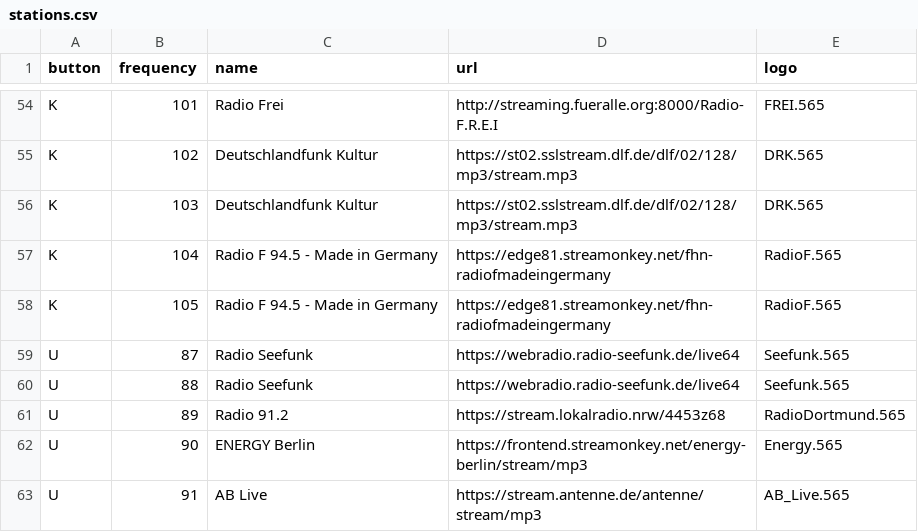
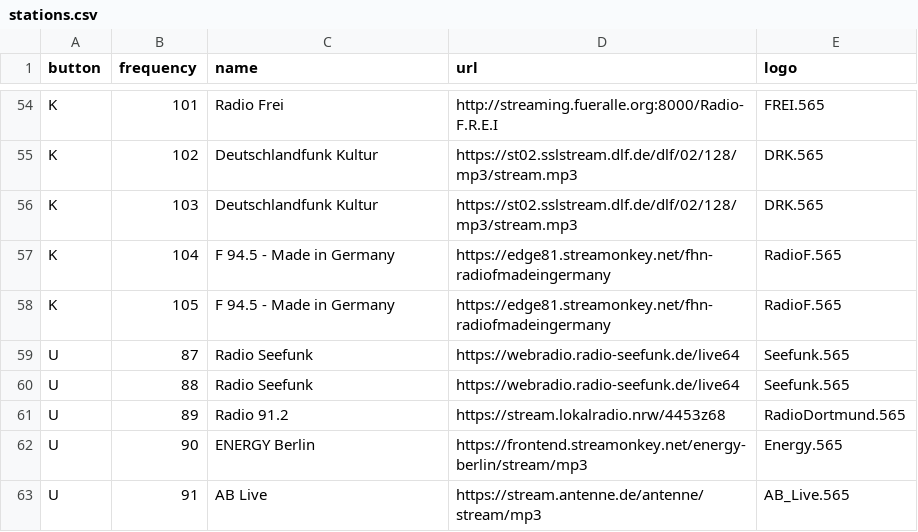
Before and after one commit to DrMboga/SpotifyRadio, a CSV file: Esp32InternetRadio/data/stations.csv, drawn as a sheet; only a part is shown, gaps mark what is left out; the diff covers the shown part only.

```diff
--- a/Esp32InternetRadio/data/stations.csv
+++ b/Esp32InternetRadio/data/stations.csv
@@ -56,4 +56,4 @@ K,102,Deutschlandfunk Kultur,https://st02.sslstream.dlf.de/dlf/02/128/mp3/stream
 K,103,Deutschlandfunk Kultur,https://st02.sslstream.dlf.de/dlf/02/128/mp3/stream.mp3,DRK.565
-K,104,Radio F 94.5 - Made in Germany,https://edge81.streamonkey.net/fhn-radiofmadeingermany,RadioF.565
-K,105,Radio F 94.5 - Made in Germany,https://edge81.streamonkey.net/fhn-radiofmadeingermany,RadioF.565
+K,104,F 94.5 - Made in Germany,https://edge81.streamonkey.net/fhn-radiofmadeingermany,RadioF.565
+K,105,F 94.5 - Made in Germany,https://edge81.streamonkey.net/fhn-radiofmadeingermany,RadioF.565
 U,87,Radio Seefunk,https://webradio.radio-seefunk.de/live64,Seefunk.565
```
Also changed, not shown: 15 edited cells elsewhere in this file, 1 other file.
